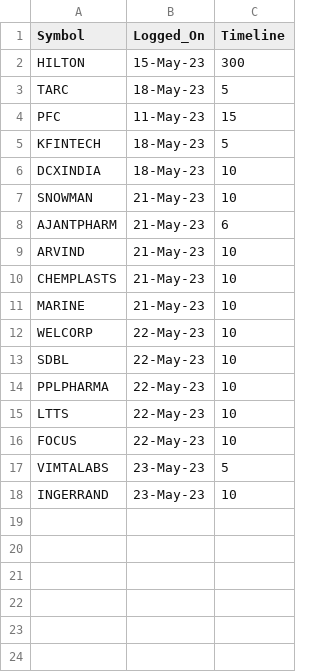
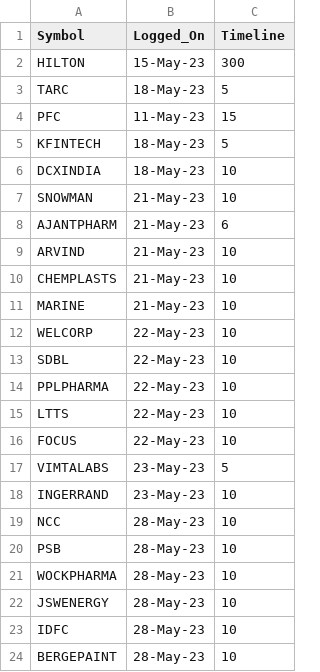
Before and after one commit to vishaln90/public_rep, a CSV file: Close_Monitor.csv, drawn as a sheet; the diff names each change by its address in the sheet, - before the commit and + after, or states it on an @@ line.

Commit message:
Update Close_Monitor.csv

```diff
--- a/Close_Monitor.csv
+++ b/Close_Monitor.csv
+row 19: NCC | 28-May-23 | 10
+row 20: PSB | 28-May-23 | 10
+row 21: WOCKPHARMA | 28-May-23 | 10
+row 22: JSWENERGY | 28-May-23 | 10
+row 23: IDFC | 28-May-23 | 10
+row 24: BERGEPAINT | 28-May-23 | 10
```
